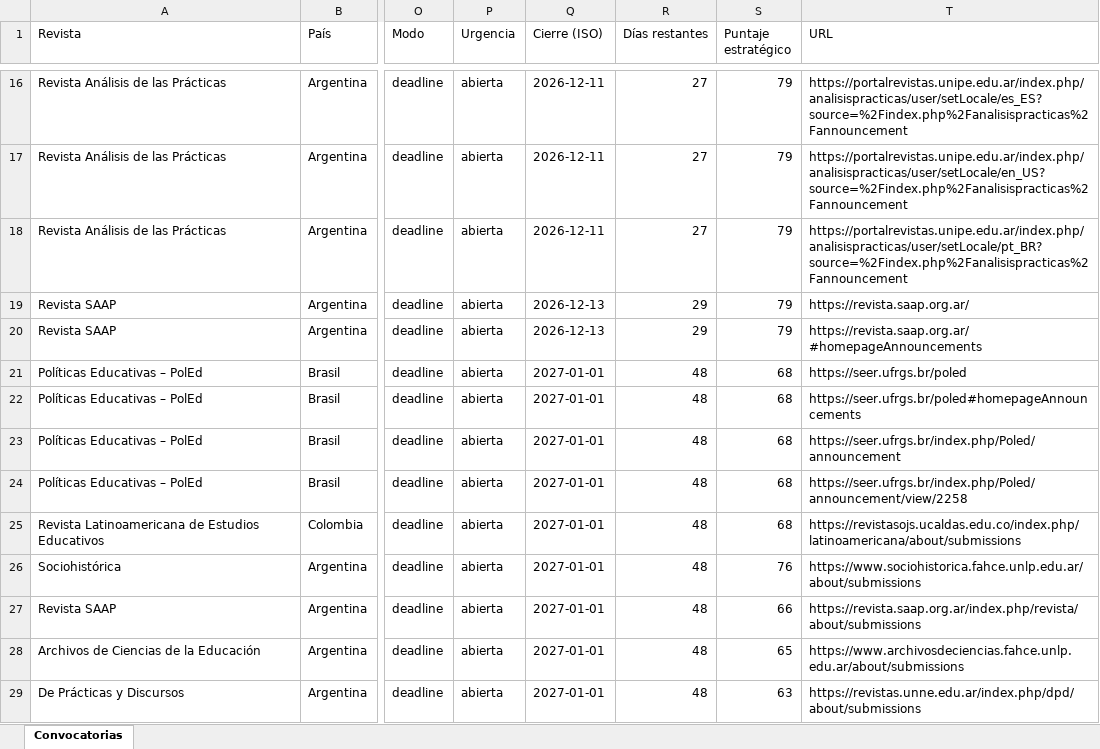
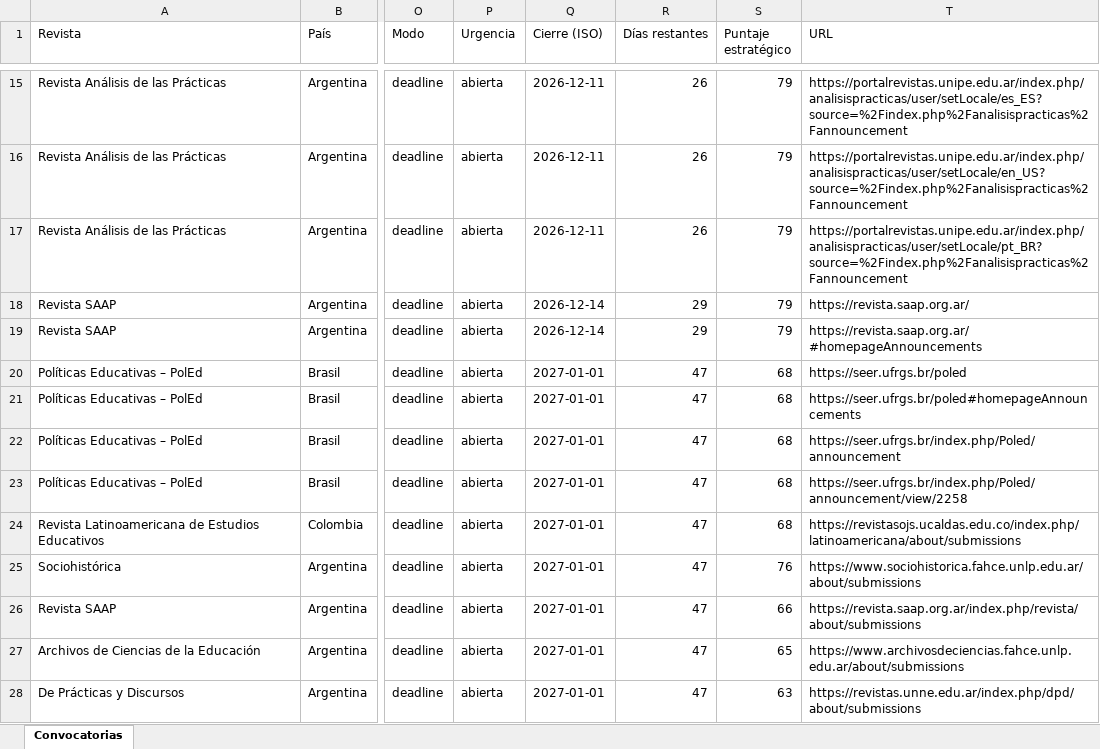
Before and after one commit to eaguirre25/SCRAPEADORACADEMICUS, an Excel workbook: docs/data/latest.xlsx, sheet Convocatorias, drawn as a sheet; only a part is shown, gaps mark what is left out; values as stored, in another font and other column widths than the file's, no cell formats; addresses are those after the commit; the diff covers the shown part only; the diff names each change by its address in the sheet, - before the commit and + after, or states it on an @@ line.

```diff
--- a/docs/data/latest.xlsx (sheet Convocatorias)
+++ b/docs/data/latest.xlsx (sheet Convocatorias)
-R15:R17 (Días restantes): 27
+R15:R17 (Días restantes): 26
-Q18:Q19 (Cierre (ISO)): 2026-12-13
+Q18:Q19 (Cierre (ISO)): 2026-12-14
-R20:R28 (Días restantes): 48
+R20:R28 (Días restantes): 47
```
Also changed, not shown: 2 added rows, 2 removed rows and 27 edited cells elsewhere in this sheet, cell formats, 6 other files.
